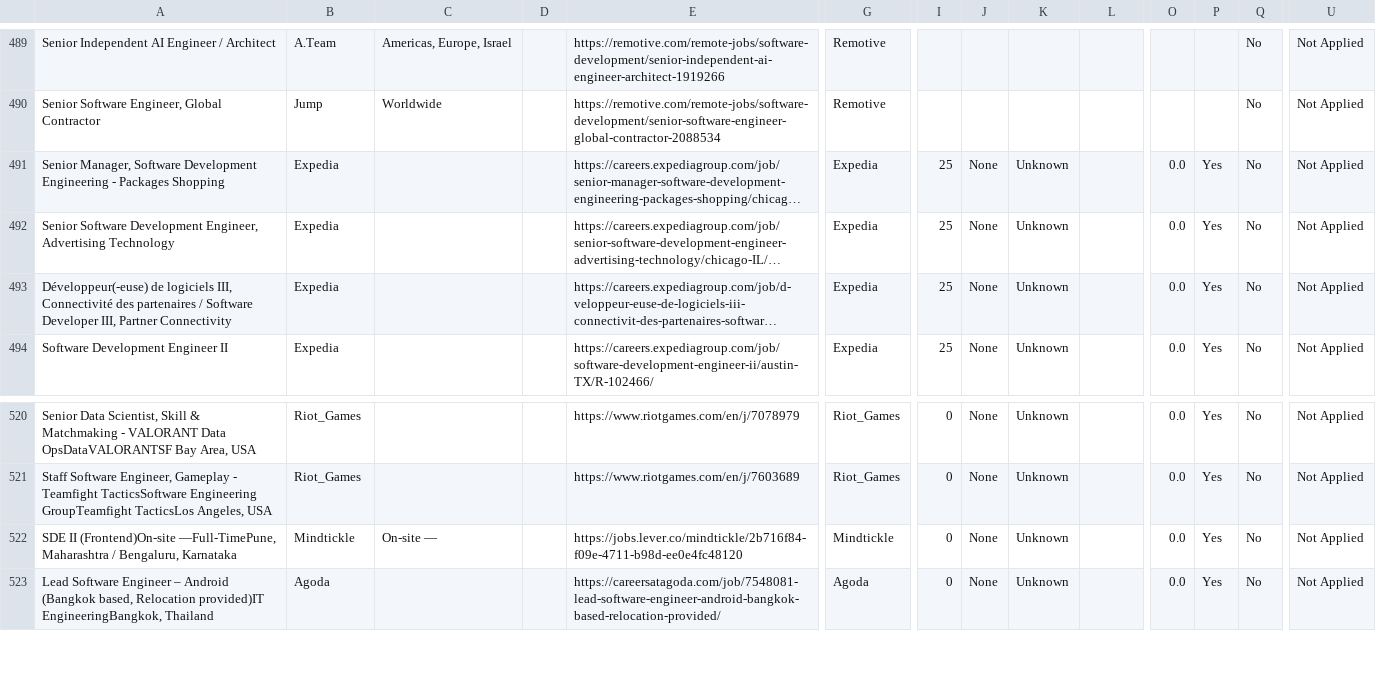
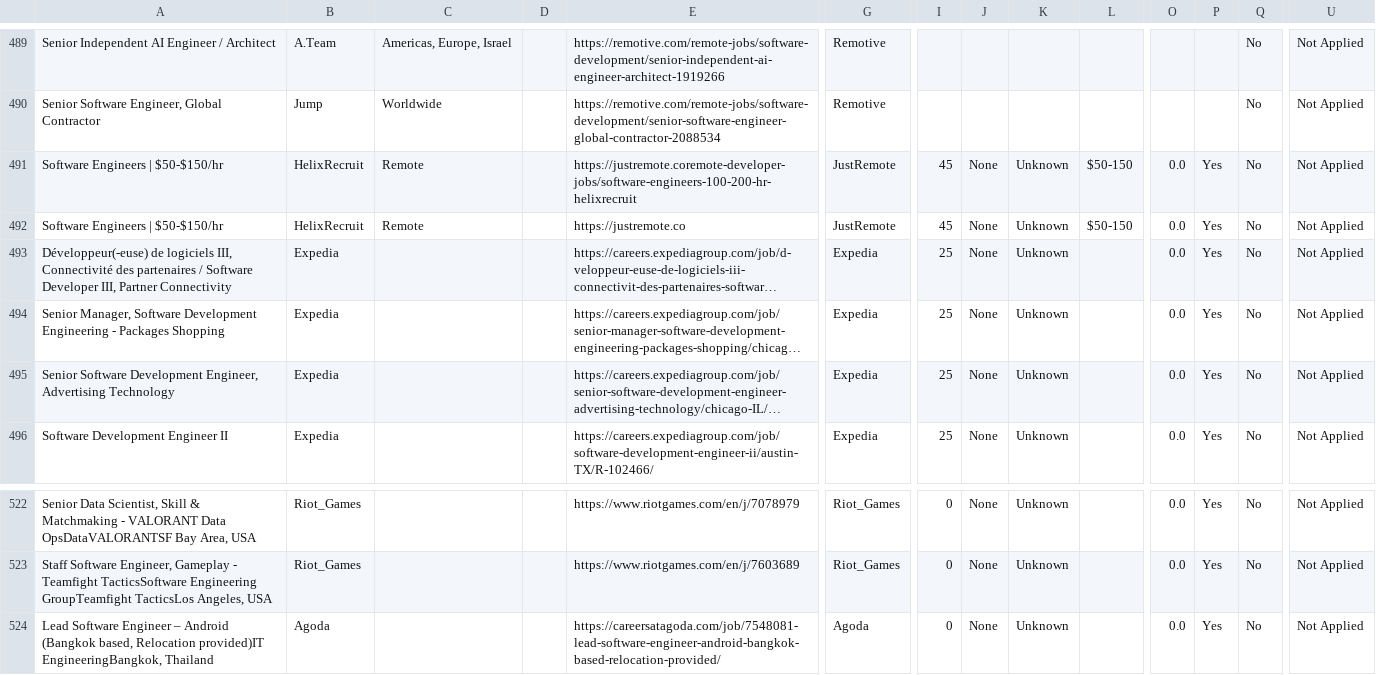
Before and after one commit to naman011/python-projects-secondary, a CSV file: data/jobs.csv, drawn as a sheet; only a part is shown, gaps mark what is left out; long unchanged cells end in …; removed rows and columns are numbered as before the commit, all else as after; rows hold the shown columns only; the diff names each change by its address in the sheet, - before the commit and + after, or states it on an @@ line.

```diff
--- a/data/jobs.csv
+++ b/data/jobs.csv
+row 491: Software Engineers | $50-$150/hr | HelixRecruit | Remote |  | https://justremote.coremote-developer-jobs/software-engineers-100-200-hr-helixrecruit | JustRemote | 45 | None | Unknown | $50-150 | 0.0 | Yes | No | Not Applied
+row 492: Software Engineers | $50-$150/hr | HelixRecruit | Remote |  | https://justremote.co | JustRemote | 45 | None | Unknown | $50-150 | 0.0 | Yes | No | Not Applied
-row 522: SDE II (Frontend)On-site —Full-TimePune, Maharashtra / Bengaluru, Karnataka | Mindtickle | On-site — |  | https://jobs.lever.co/mindtickle/2b716f84-f09e-4711-b98d-ee0e4fc48120 | Mindtickle | 0 | None | Unknown |  | 0.0 | Yes | No | Not Applied
```
Also changed, not shown: 1 other file.
